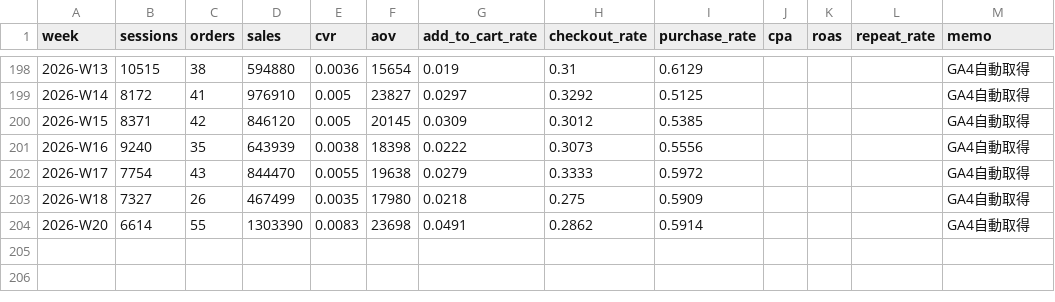
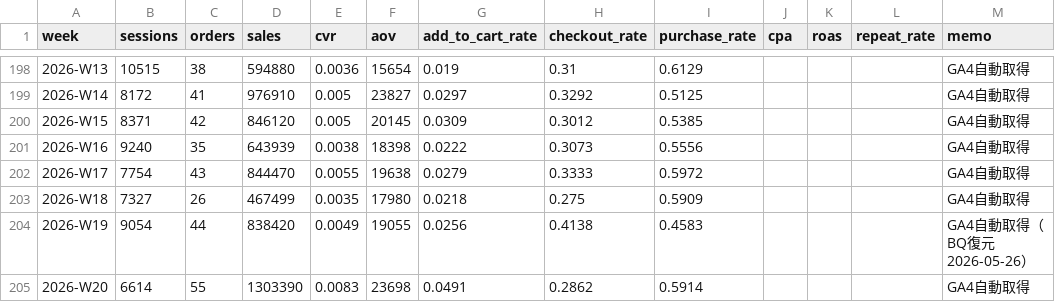
Before and after one commit to ogiyuu01/callec-dashboard, a CSV file: data/weekly_kpi.csv, drawn as a sheet; only a part is shown, gaps mark what is left out; the diff names each change by its address in the sheet, - before the commit and + after, or states it on an @@ line.

```diff
--- a/data/weekly_kpi.csv
+++ b/data/weekly_kpi.csv
+row 204: 2026-W19 | 9054 | 44 | 838420 | 0.0049 | 19055 | 0.0256 | 0.4138 | 0.4583 |  |  |  | GA4自動取得（BQ復元 2026-05-26）
```
Also changed, not shown: 1 other file.
